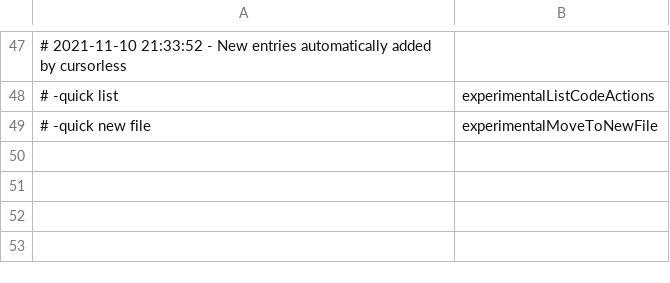
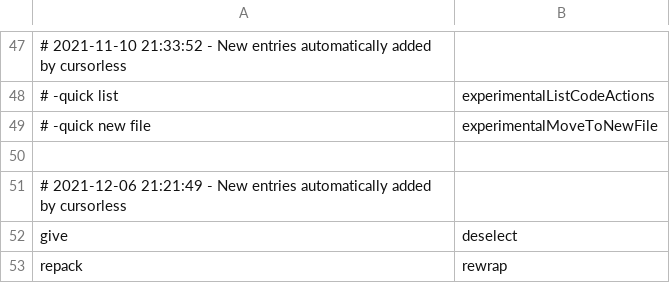
Before and after one commit to pokey/pokey_talon, a CSV file: cursorless-settings/actions.csv, drawn as a sheet; only a part is shown, gaps mark what is left out; the diff names each change by its address in the sheet, - before the commit and + after, or states it on an @@ line.

```diff
--- a/cursorless-settings/actions.csv
+++ b/cursorless-settings/actions.csv
+row 50: (empty)
+row 51: # 2021-12-06 21:21:49 - New entries automatically added by cursorless
+row 52: give | deselect
+row 53: repack | rewrap
```
Also changed, not shown: cursorless-settings/modifier_scope_types.csv, settings/file_extensions.csv, 4 other files.
